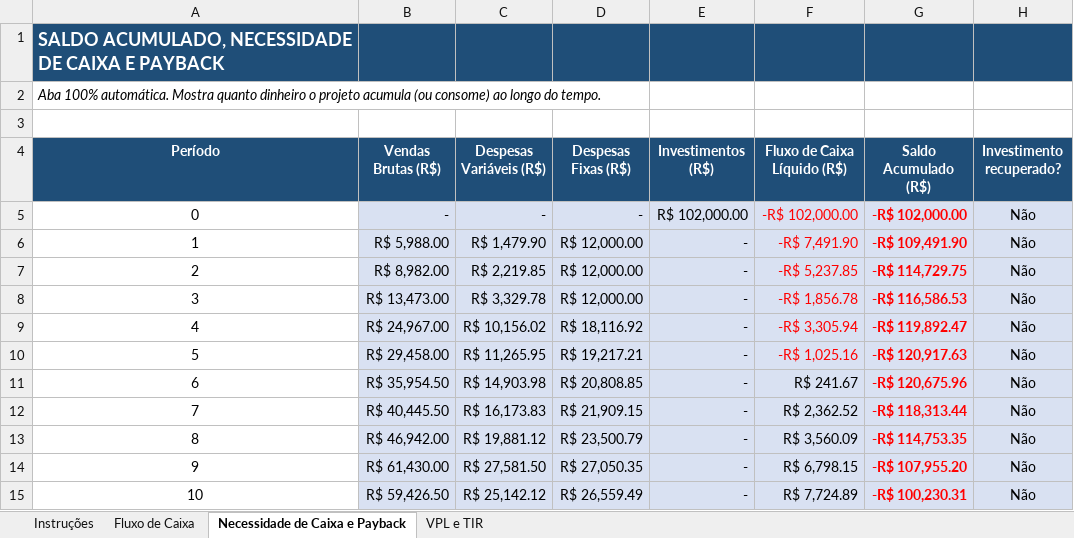
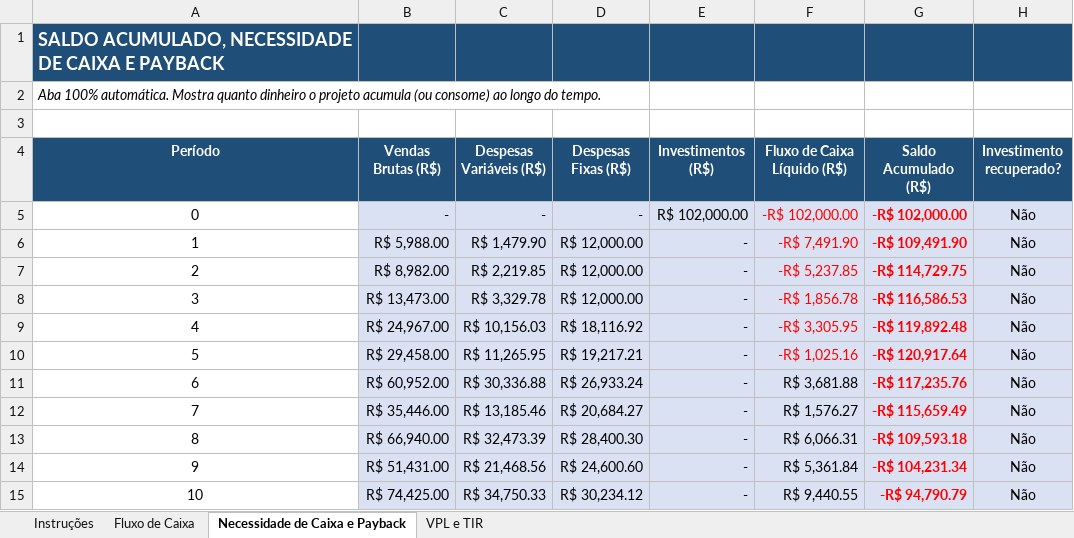
Before and after one commit to Samukao9/Claude-Code-Skills, an Excel workbook: precept-financeiro/Planilha_Financeira_Precept.xlsx, sheet Necessidade de Caixa e Payback, drawn as a sheet; only a part is shown; values as stored, in another font and other column widths than the file's, no borders; conditional formats not drawn; the diff covers the shown part only; the diff names each change by its address in the sheet, - before the commit and + after, or states it on an @@ line.

```diff
--- a/precept-financeiro/Planilha_Financeira_Precept.xlsx (sheet Necessidade de Caixa e Payback)
+++ b/precept-financeiro/Planilha_Financeira_Precept.xlsx (sheet Necessidade de Caixa e Payback)
-C9 (Despesas Variáveis (R$)): R$ 10,156.02
+C9 (Despesas Variáveis (R$)): R$ 10,156.03
-F9 (Fluxo de Caixa Líquido (R$)): -R$ 3,305.94
+F9 (Fluxo de Caixa Líquido (R$)): -R$ 3,305.95
-G9 (Saldo Acumulado (R$)): -R$ 119,892.47
+G9 (Saldo Acumulado (R$)): -R$ 119,892.48
-G10 (Saldo Acumulado (R$)): -R$ 120,917.63
+G10 (Saldo Acumulado (R$)): -R$ 120,917.64
-B11 (Vendas Brutas (R$)): R$ 35,954.50
+B11 (Vendas Brutas (R$)): R$ 60,952.00
-C11 (Despesas Variáveis (R$)): R$ 14,903.98
+C11 (Despesas Variáveis (R$)): R$ 30,336.88
-D11 (Despesas Fixas (R$)): R$ 20,808.85
+D11 (Despesas Fixas (R$)): R$ 26,933.24
-F11 (Fluxo de Caixa Líquido (R$)): R$ 241.67
+F11 (Fluxo de Caixa Líquido (R$)): R$ 3,681.88
-G11 (Saldo Acumulado (R$)): -R$ 120,675.96
+G11 (Saldo Acumulado (R$)): -R$ 117,235.76
-B12 (Vendas Brutas (R$)): R$ 40,445.50
+B12 (Vendas Brutas (R$)): R$ 35,446.00
-C12 (Despesas Variáveis (R$)): R$ 16,173.83
+C12 (Despesas Variáveis (R$)): R$ 13,185.46
-D12 (Despesas Fixas (R$)): R$ 21,909.15
+D12 (Despesas Fixas (R$)): R$ 20,684.27
-F12 (Fluxo de Caixa Líquido (R$)): R$ 2,362.52
+F12 (Fluxo de Caixa Líquido (R$)): R$ 1,576.27
-G12 (Saldo Acumulado (R$)): -R$ 118,313.44
+G12 (Saldo Acumulado (R$)): -R$ 115,659.49
-B13 (Vendas Brutas (R$)): R$ 46,942.00
+B13 (Vendas Brutas (R$)): R$ 66,940.00
-C13 (Despesas Variáveis (R$)): R$ 19,881.12
+C13 (Despesas Variáveis (R$)): R$ 32,473.39
-D13 (Despesas Fixas (R$)): R$ 23,500.79
+D13 (Despesas Fixas (R$)): R$ 28,400.30
-F13 (Fluxo de Caixa Líquido (R$)): R$ 3,560.09
+F13 (Fluxo de Caixa Líquido (R$)): R$ 6,066.31
-G13 (Saldo Acumulado (R$)): -R$ 114,753.35
+G13 (Saldo Acumulado (R$)): -R$ 109,593.18
-B14 (Vendas Brutas (R$)): R$ 61,430.00
+B14 (Vendas Brutas (R$)): R$ 51,431.00
-C14 (Despesas Variáveis (R$)): R$ 27,581.50
+C14 (Despesas Variáveis (R$)): R$ 21,468.56
-D14 (Despesas Fixas (R$)): R$ 27,050.35
+D14 (Despesas Fixas (R$)): R$ 24,600.60
-F14 (Fluxo de Caixa Líquido (R$)): R$ 6,798.15
+F14 (Fluxo de Caixa Líquido (R$)): R$ 5,361.84
-G14 (Saldo Acumulado (R$)): -R$ 107,955.20
+G14 (Saldo Acumulado (R$)): -R$ 104,231.34
-B15 (Vendas Brutas (R$)): R$ 59,426.50
+B15 (Vendas Brutas (R$)): R$ 74,425.00
-C15 (Despesas Variáveis (R$)): R$ 25,142.12
+C15 (Despesas Variáveis (R$)): R$ 34,750.33
-D15 (Despesas Fixas (R$)): R$ 26,559.49
+D15 (Despesas Fixas (R$)): R$ 30,234.12
-F15 (Fluxo de Caixa Líquido (R$)): R$ 7,724.89
+F15 (Fluxo de Caixa Líquido (R$)): R$ 9,440.55
-G15 (Saldo Acumulado (R$)): -R$ 100,230.31
+G15 (Saldo Acumulado (R$)): -R$ 94,790.79
```
Also changed, not shown: 61 edited cells and cell formats elsewhere in this sheet, sheet Fluxo de Caixa, sheet VPL e TIR, precept-financeiro/Memoria_de_Calculo_Precept.xlsx, 6 other files.
